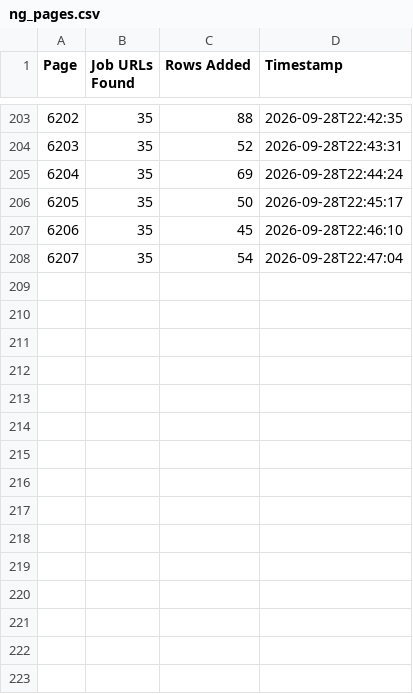
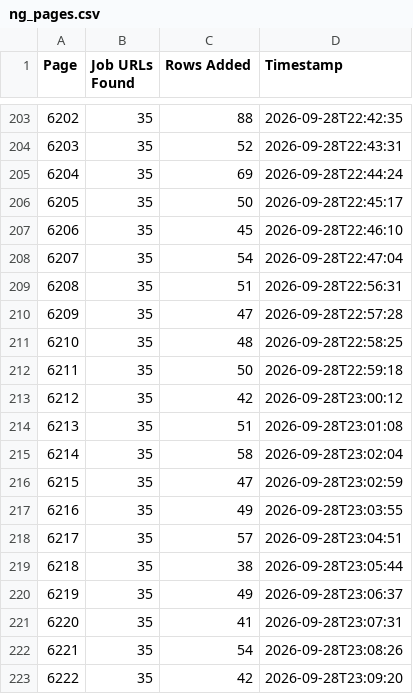
Before and after one commit to liliankason/ng-6001-6500, a CSV file: ng_pages.csv, drawn as a sheet; only a part is shown, gaps mark what is left out; the diff names each change by its address in the sheet, - before the commit and + after, or states it on an @@ line.

```diff
--- a/ng_pages.csv
+++ b/ng_pages.csv
+row 209: 6208 | 35 | 51 | 2026-09-28T22:56:31
+row 210: 6209 | 35 | 47 | 2026-09-28T22:57:28
+row 211: 6210 | 35 | 48 | 2026-09-28T22:58:25
+row 212: 6211 | 35 | 50 | 2026-09-28T22:59:18
+row 213: 6212 | 35 | 42 | 2026-09-28T23:00:12
+row 214: 6213 | 35 | 51 | 2026-09-28T23:01:08
+row 215: 6214 | 35 | 58 | 2026-09-28T23:02:04
+row 216: 6215 | 35 | 47 | 2026-09-28T23:02:59
+row 217: 6216 | 35 | 49 | 2026-09-28T23:03:55
+row 218: 6217 | 35 | 57 | 2026-09-28T23:04:51
+row 219: 6218 | 35 | 38 | 2026-09-28T23:05:44
+row 220: 6219 | 35 | 49 | 2026-09-28T23:06:37
+row 221: 6220 | 35 | 41 | 2026-09-28T23:07:31
+row 222: 6221 | 35 | 54 | 2026-09-28T23:08:26
+row 223: 6222 | 35 | 42 | 2026-09-28T23:09:20
```
Also changed, not shown: 1 other file.
